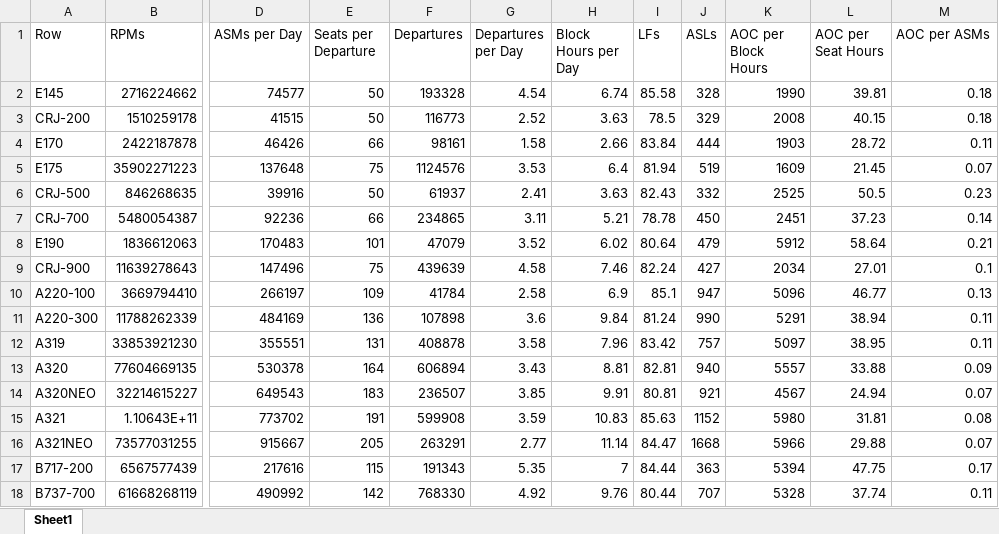
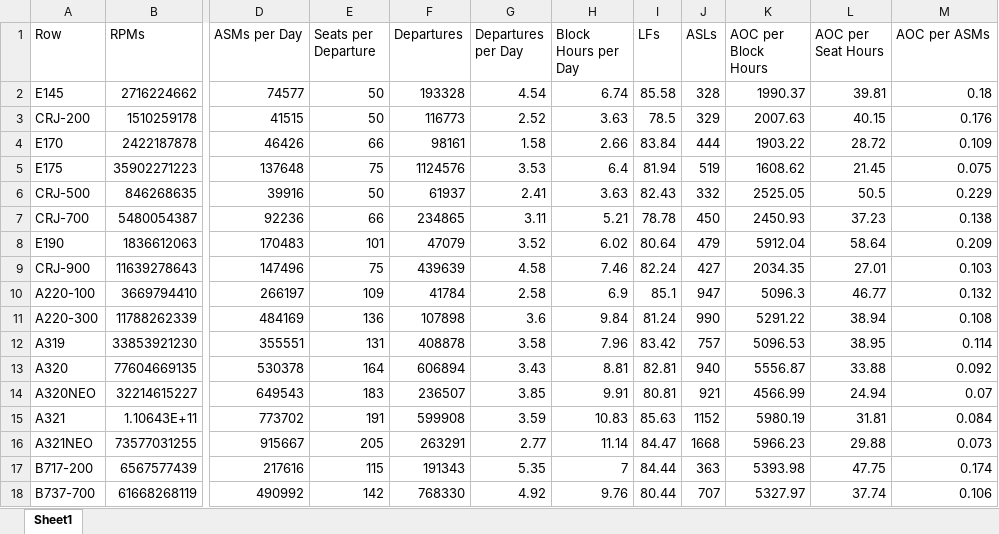
Before and after one commit to andyeske/Airline-Data-Analysis-Tools, an Excel workbook: Output Data Tables/APAT Outputs/Aggregated Tables/2024/Aircraft_Cumulative_Statistics_2024.xlsx, sheet Sheet1, drawn as a sheet; only a part is shown, gaps mark what is left out; values as stored, in another font and other column widths than the file's, no borders; the diff covers the shown part only; the diff names each change by its address in the sheet, - before the commit and + after, or states it on an @@ line.

```diff
--- a/Output Data Tables/APAT Outputs/Aggregated Tables/2024/Aircraft_Cumulative_Statistics_2024.xlsx (sheet Sheet1)
+++ b/Output Data Tables/APAT Outputs/Aggregated Tables/2024/Aircraft_Cumulative_Statistics_2024.xlsx (sheet Sheet1)
-K2 (AOC per Block Hours): 1990
+K2 (AOC per Block Hours): 1990.37
-K3 (AOC per Block Hours): 2008
+K3 (AOC per Block Hours): 2007.63
-M3 (AOC per ASMs): 0.18
+M3 (AOC per ASMs): 0.176
-K4 (AOC per Block Hours): 1903
+K4 (AOC per Block Hours): 1903.22
-M4 (AOC per ASMs): 0.11
+M4 (AOC per ASMs): 0.109
-K5 (AOC per Block Hours): 1609
+K5 (AOC per Block Hours): 1608.62
-M5 (AOC per ASMs): 0.07
+M5 (AOC per ASMs): 0.075
-K6 (AOC per Block Hours): 2525
+K6 (AOC per Block Hours): 2525.05
-M6 (AOC per ASMs): 0.23
+M6 (AOC per ASMs): 0.229
-K7 (AOC per Block Hours): 2451
+K7 (AOC per Block Hours): 2450.93
-M7 (AOC per ASMs): 0.14
+M7 (AOC per ASMs): 0.138
-K8 (AOC per Block Hours): 5912
+K8 (AOC per Block Hours): 5912.04
-M8 (AOC per ASMs): 0.21
+M8 (AOC per ASMs): 0.209
-K9 (AOC per Block Hours): 2034
+K9 (AOC per Block Hours): 2034.35
-M9 (AOC per ASMs): 0.1
+M9 (AOC per ASMs): 0.103
-K10 (AOC per Block Hours): 5096
+K10 (AOC per Block Hours): 5096.3
-M10 (AOC per ASMs): 0.13
+M10 (AOC per ASMs): 0.132
-K11 (AOC per Block Hours): 5291
+K11 (AOC per Block Hours): 5291.22
-M11 (AOC per ASMs): 0.11
+M11 (AOC per ASMs): 0.108
-K12 (AOC per Block Hours): 5097
+K12 (AOC per Block Hours): 5096.53
-M12 (AOC per ASMs): 0.11
+M12 (AOC per ASMs): 0.114
-K13 (AOC per Block Hours): 5557
+K13 (AOC per Block Hours): 5556.87
-M13 (AOC per ASMs): 0.09
+M13 (AOC per ASMs): 0.092
-K14 (AOC per Block Hours): 4567
+K14 (AOC per Block Hours): 4566.99
-K15 (AOC per Block Hours): 5980
+K15 (AOC per Block Hours): 5980.19
-M15 (AOC per ASMs): 0.08
+M15 (AOC per ASMs): 0.084
-K16 (AOC per Block Hours): 5966
+K16 (AOC per Block Hours): 5966.23
-M16 (AOC per ASMs): 0.07
+M16 (AOC per ASMs): 0.073
-K17 (AOC per Block Hours): 5394
+K17 (AOC per Block Hours): 5393.98
-M17 (AOC per ASMs): 0.17
+M17 (AOC per ASMs): 0.174
-K18 (AOC per Block Hours): 5328
+K18 (AOC per Block Hours): 5327.97
-M18 (AOC per ASMs): 0.11
+M18 (AOC per ASMs): 0.106
```
Also changed, not shown: 36 edited cells elsewhere in this sheet, Output Data Tables/APAT Outputs/Aggregated Tables/2024/A320_Airline_Cumulative_Statistics_2024.xlsx, Output Data Tables/APAT Outputs/Aggregated Tables/2024/Airline_Cumulative_Statistics_2024.xlsx, 1 other file.
